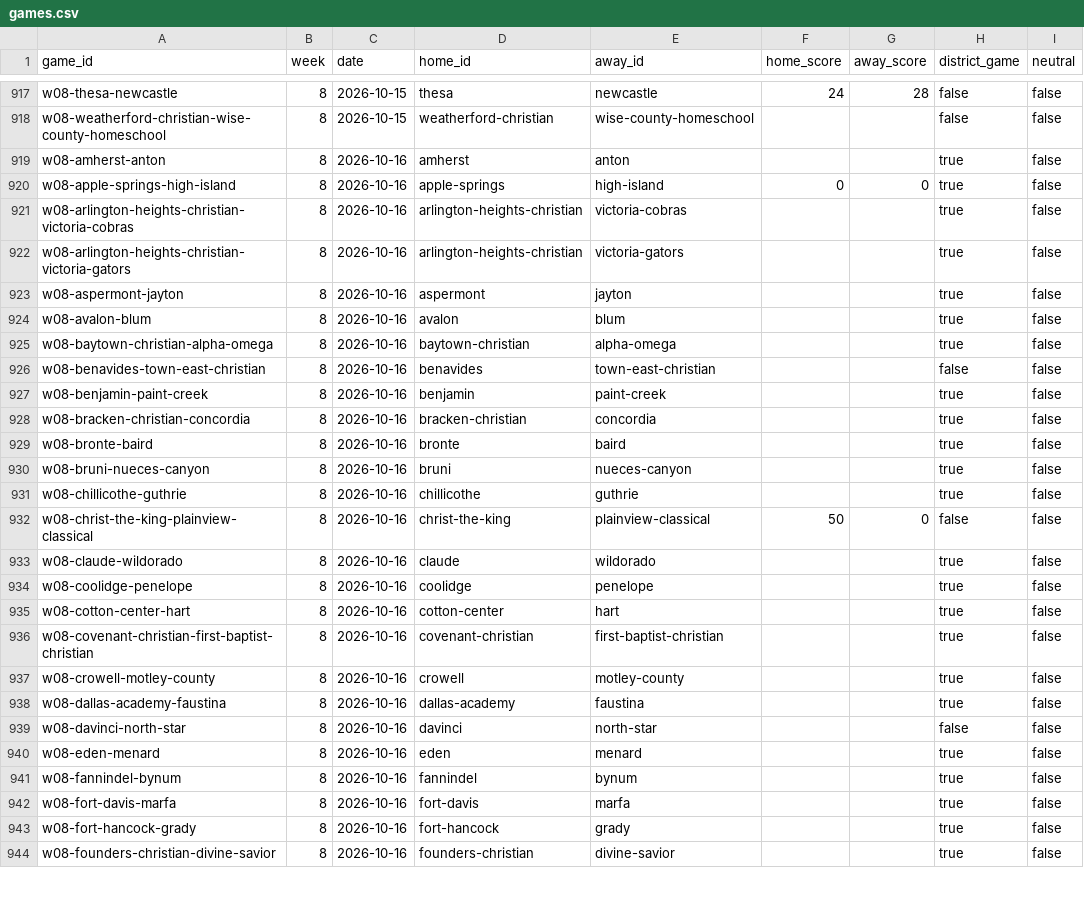
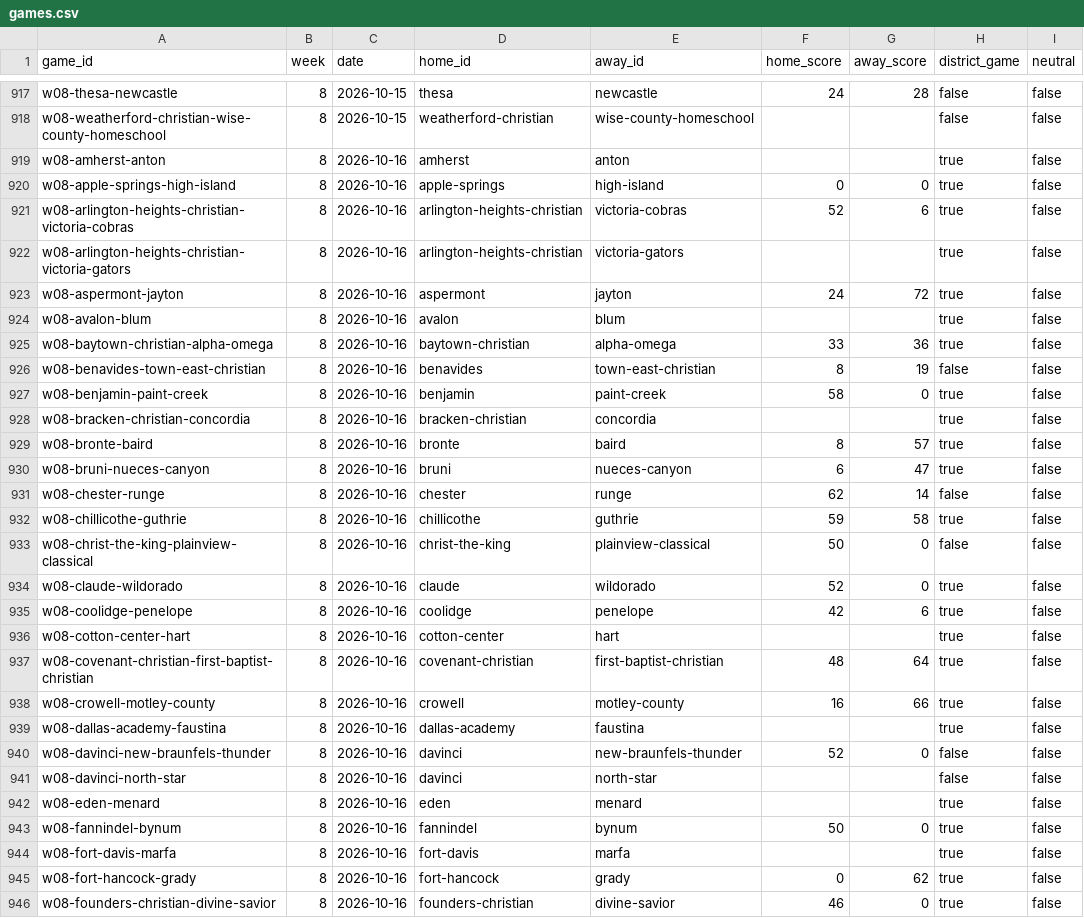
Before and after one commit to rcullens/ranking-tool, a CSV file: sixman_rankings/data/games.csv, drawn as a sheet; only a part is shown, gaps mark what is left out; the diff covers the shown part only.

```diff
--- a/sixman_rankings/data/games.csv
+++ b/sixman_rankings/data/games.csv
@@ -920,25 +920,27 @@ w08-amherst-anton,8,2026-10-16,amherst,anton,,,true,false
 w08-apple-springs-high-island,8,2026-10-16,apple-springs,high-island,0,0,true,false
-w08-arlington-heights-christian-victoria-cobras,8,2026-10-16,arlington-heights-christian,victoria-cobras,,,true,false
+w08-arlington-heights-christian-victoria-cobras,8,2026-10-16,arlington-heights-christian,victoria-cobras,52,6,true,false
 w08-arlington-heights-christian-victoria-gators,8,2026-10-16,arlington-heights-christian,victoria-gators,,,true,false
-w08-aspermont-jayton,8,2026-10-16,aspermont,jayton,,,true,false
+w08-aspermont-jayton,8,2026-10-16,aspermont,jayton,24,72,true,false
 w08-avalon-blum,8,2026-10-16,avalon,blum,,,true,false
-w08-baytown-christian-alpha-omega,8,2026-10-16,baytown-christian,alpha-omega,,,true,false
-w08-benavides-town-east-christian,8,2026-10-16,benavides,town-east-christian,,,false,false
-w08-benjamin-paint-creek,8,2026-10-16,benjamin,paint-creek,,,true,false
+w08-baytown-christian-alpha-omega,8,2026-10-16,baytown-christian,alpha-omega,33,36,true,false
+w08-benavides-town-east-christian,8,2026-10-16,benavides,town-east-christian,8,19,false,false
+w08-benjamin-paint-creek,8,2026-10-16,benjamin,paint-creek,58,0,true,false
 w08-bracken-christian-concordia,8,2026-10-16,bracken-christian,concordia,,,true,false
-w08-bronte-baird,8,2026-10-16,bronte,baird,,,true,false
-w08-bruni-nueces-canyon,8,2026-10-16,bruni,nueces-canyon,,,true,false
-w08-chillicothe-guthrie,8,2026-10-16,chillicothe,guthrie,,,true,false
+w08-bronte-baird,8,2026-10-16,bronte,baird,8,57,true,false
+w08-bruni-nueces-canyon,8,2026-10-16,bruni,nueces-canyon,6,47,true,false
+w08-chester-runge,8,2026-10-16,chester,runge,62,14,false,false
+w08-chillicothe-guthrie,8,2026-10-16,chillicothe,guthrie,59,58,true,false
 w08-christ-the-king-plainview-classical,8,2026-10-16,christ-the-king,plainview-classical,50,0,false,false
-w08-claude-wildorado,8,2026-10-16,claude,wildorado,,,true,false
-w08-coolidge-penelope,8,2026-10-16,coolidge,penelope,,,true,false
+w08-claude-wildorado,8,2026-10-16,claude,wildorado,52,0,true,false
+w08-coolidge-penelope,8,2026-10-16,coolidge,penelope,42,6,true,false
 w08-cotton-center-hart,8,2026-10-16,cotton-center,hart,,,true,false
-w08-covenant-christian-first-baptist-christian,8,2026-10-16,covenant-christian,first-baptist-christian,,,true,false
-w08-crowell-motley-county,8,2026-10-16,crowell,motley-county,,,true,false
+w08-covenant-christian-first-baptist-christian,8,2026-10-16,covenant-christian,first-baptist-christian,48,64,true,false
+w08-crowell-motley-county,8,2026-10-16,crowell,motley-county,16,66,true,false
 w08-dallas-academy-faustina,8,2026-10-16,dallas-academy,faustina,,,true,false
+w08-davinci-new-braunfels-thunder,8,2026-10-16,davinci,new-braunfels-thunder,52,0,false,false
 w08-davinci-north-star,8,2026-10-16,davinci,north-star,,,false,false
 w08-eden-menard,8,2026-10-16,eden,menard,,,true,false
-w08-fannindel-bynum,8,2026-10-16,fannindel,bynum,,,true,false
+w08-fannindel-bynum,8,2026-10-16,fannindel,bynum,50,0,true,false
 w08-fort-davis-marfa,8,2026-10-16,fort-davis,marfa,,,true,false
-w08-fort-hancock-grady,8,2026-10-16,fort-hancock,grady,,,true,false
-w08-founders-christian-divine-savior,8,2026-10-16,founders-christian,divine-savior,,,true,false
+w08-fort-hancock-grady,8,2026-10-16,fort-hancock,grady,0,62,true,false
+w08-founders-christian-divine-savior,8,2026-10-16,founders-christian,divine-savior,46,0,true,false
```
Also changed, not shown: 3 added rows, 5 removed rows and 80 edited cells elsewhere in this file, 19 other files.
